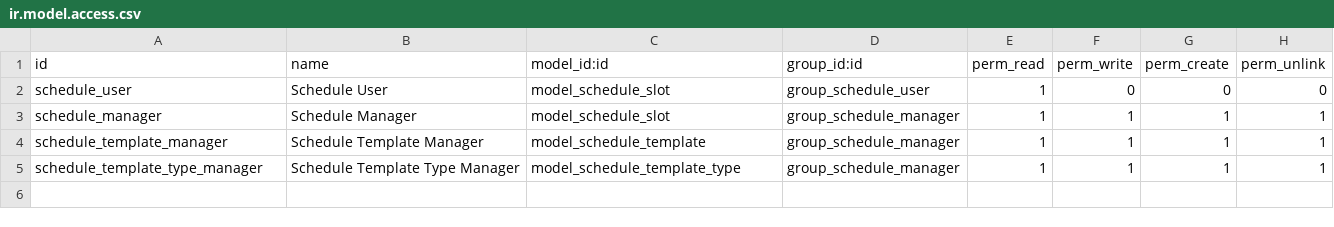
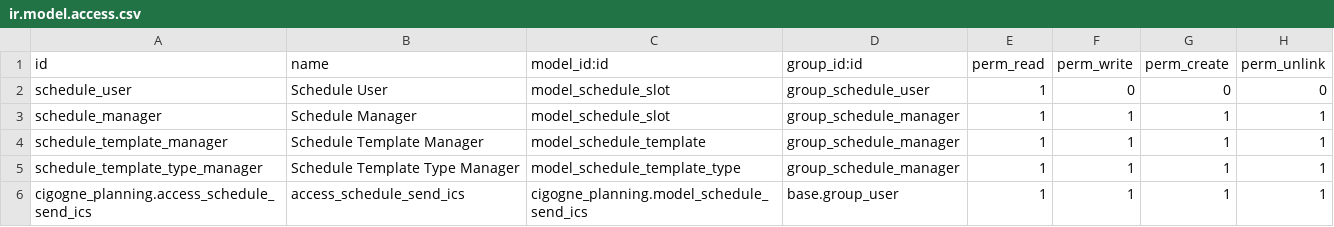
Before and after one commit to cigogne-jeux/cigogne-odoo-addons, a CSV file: cigogne_planning/security/ir.model.access.csv, drawn as a sheet; the diff names each change by its address in the sheet, - before the commit and + after, or states it on an @@ line.

Commit message:
[IMP] cigogne_planning: add wizard to send ics

```diff
--- a/cigogne_planning/security/ir.model.access.csv
+++ b/cigogne_planning/security/ir.model.access.csv
+row 6: cigogne_planning.access_schedule_send_ics | access_schedule_send_ics | cigogne_planning.model_schedule_send_ics | base.group_user | 1 | 1 | 1 | 1
```
Also changed, not shown: 5 other files.
